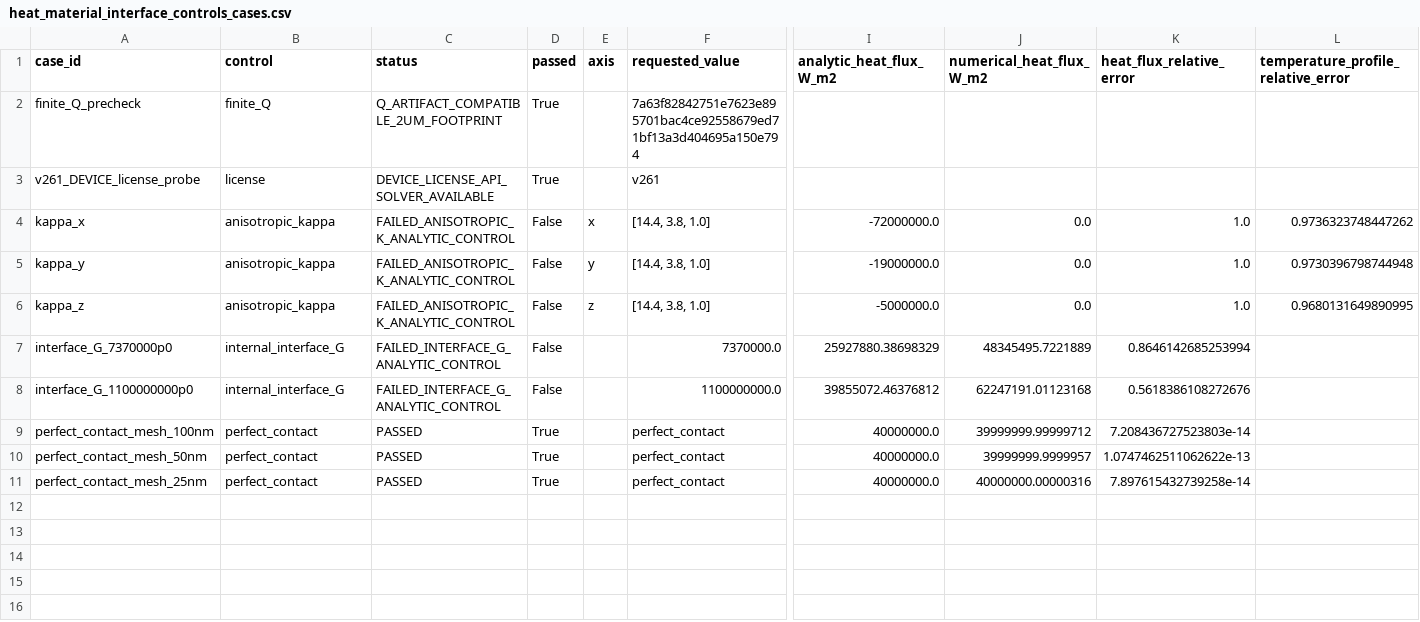
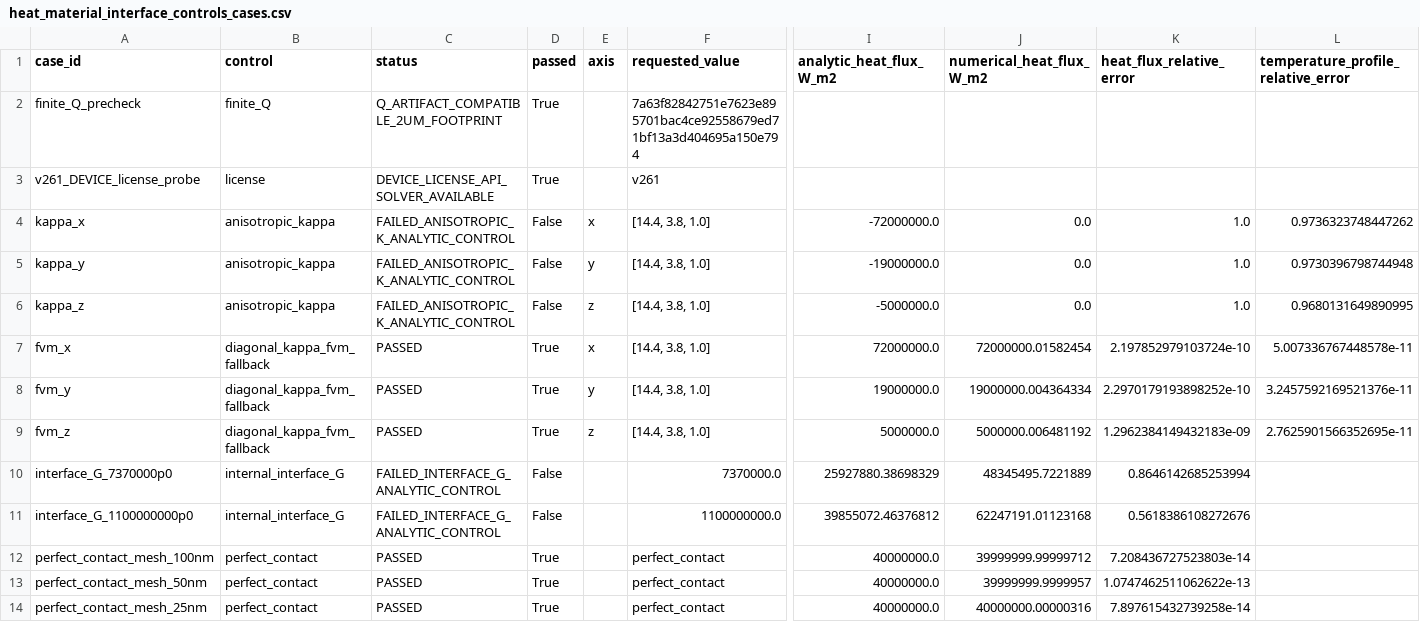
Before and after one commit to SeunghyunLee8860/inverse_design, a CSV file: photothermal_pte/reports/heat_material_interface_controls/heat_material_interface_controls_cases.csv, drawn as a sheet; only a part is shown, gaps mark what is left out; rows hold the shown columns only; the diff names each change by its address in the sheet, - before the commit and + after, or states it on an @@ line.

Commit message:
Validate anisotropic kappa fallback

```diff
--- a/photothermal_pte/reports/heat_material_interface_controls/heat_material_interface_controls_cases.csv
+++ b/photothermal_pte/reports/heat_material_interface_controls/heat_material_interface_controls_cases.csv
+row 7: fvm_x | diagonal_kappa_fvm_fallback | PASSED | True | x | [14.4, 3.8, 1.0] | 72000000.0 | 72000000.01582454 | 2.197852979103724e-10 | 5.007336767448578e-11
+row 8: fvm_y | diagonal_kappa_fvm_fallback | PASSED | True | y | [14.4, 3.8, 1.0] | 19000000.0 | 19000000.004364334 | 2.2970179193898252e-10 | 3.2457592169521376e-11
+row 9: fvm_z | diagonal_kappa_fvm_fallback | PASSED | True | z | [14.4, 3.8, 1.0] | 5000000.0 | 5000000.006481192 | 1.2962384149432183e-09 | 2.7625901566352695e-11
```
Also changed, not shown: 7 other files.
